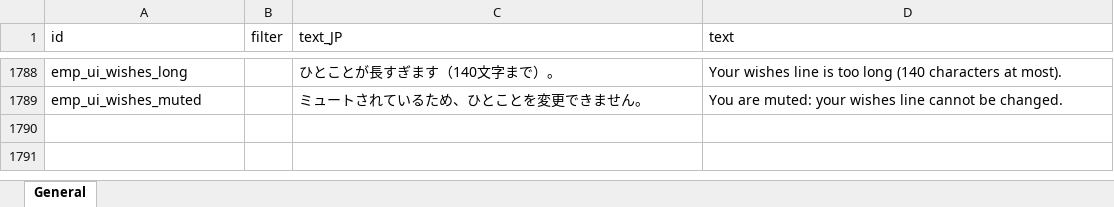
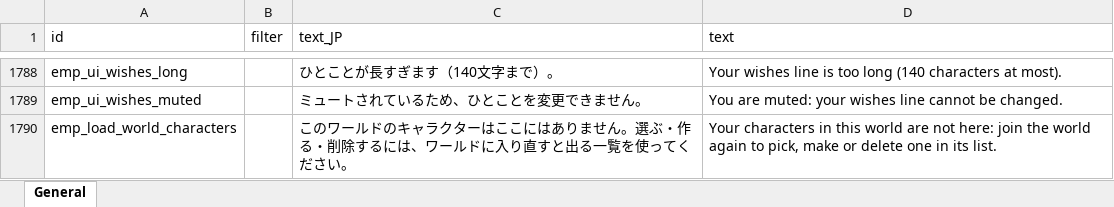
Before and after one commit to ElinTogether/ElinTogether, an Excel workbook: package/LangMod/EN/emp_localization.xlsx, sheet General, drawn as a sheet; only a part is shown, gaps mark what is left out; values as stored, in another font and other column widths than the file's, no borders; the diff names each change by its address in the sheet, - before the commit and + after, or states it on an @@ line.

```diff
--- a/package/LangMod/EN/emp_localization.xlsx (sheet General)
+++ b/package/LangMod/EN/emp_localization.xlsx (sheet General)
+row 1790: emp_load_world_characters |  | このワールドのキャラクターはここにはありません。選ぶ・作る・削除するには、ワールドに入り直すと出る一覧を使ってください。 | Your characters in this world are not here: join the world again to pick, make or delete one in its list.
```
Also changed, not shown: 5 other files.
